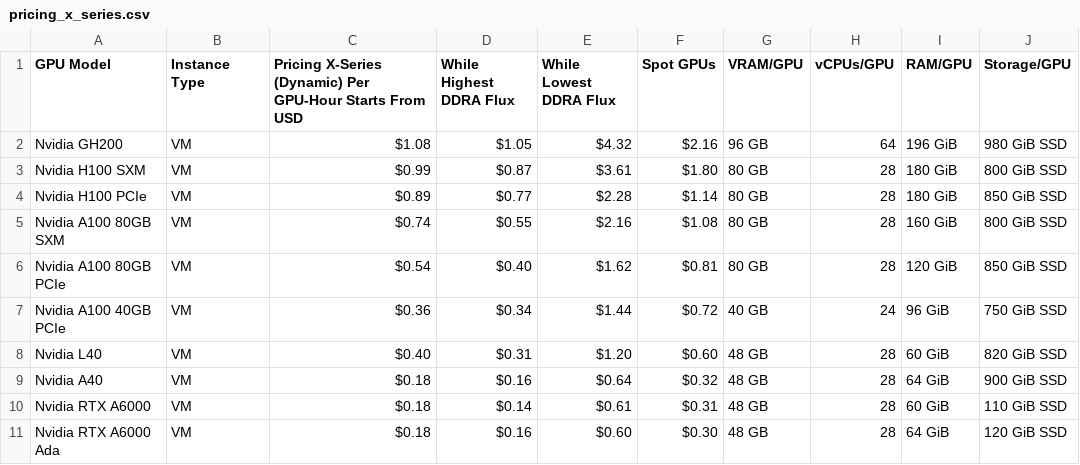
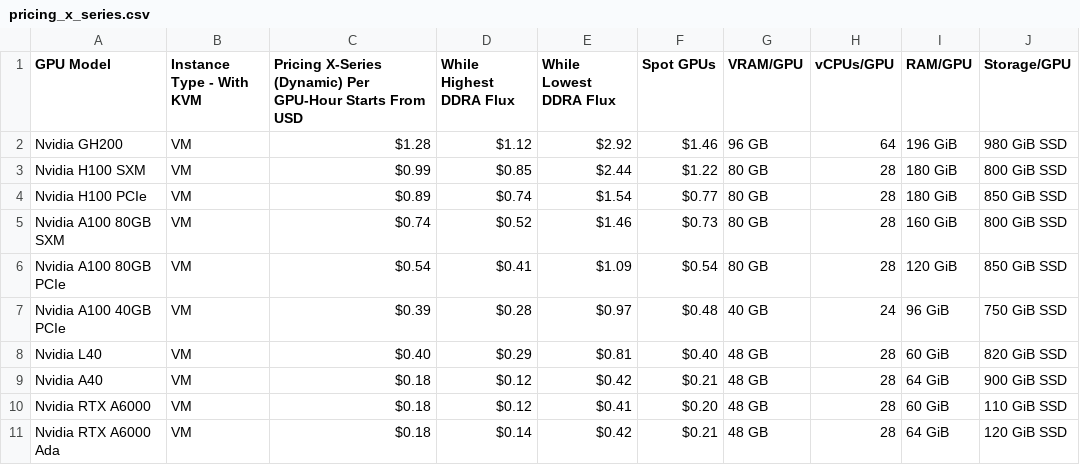
Before and after one commit to DATAOORTS/pricing, a CSV file: pricing_x_series.csv, drawn as a sheet; only a part is shown; the diff covers the shown part only.

Commit message:
Update pricing_x_series.csv

```diff
--- a/pricing_x_series.csv
+++ b/pricing_x_series.csv
@@ -1,11 +1,11 @@
-GPU Model, Instance Type, Pricing X-Series (Dynamic) Per GPU-Hour Starts From USD, While Highest DDRA Flux, While Lowest DDRA Flux, Spot GPUs, VRAM/GPU, vCPUs/GPU, RAM/GPU, Storage/GPU,
-Nvidia GH200, VM, $1.08, $1.05, $4.32, $2.16, 96 GB, 64, 196 GiB, 980 GiB SSD,
-Nvidia H100 SXM, VM, $0.99, $0.87, $3.61, $1.80, 80 GB, 28, 180 GiB, 800 GiB SSD,
-Nvidia H100 PCIe, VM, $0.89, $0.77, $2.28, $1.14, 80 GB, 28, 180 GiB, 850 GiB SSD,
-Nvidia A100 80GB SXM, VM, $0.74, $0.55, $2.16, $1.08, 80 GB, 28, 160 GiB, 800 GiB SSD,
-Nvidia A100 80GB PCIe, VM, $0.54, $0.40, $1.62, $0.81, 80 GB, 28, 120 GiB, 850 GiB SSD,
-Nvidia A100 40GB PCIe, VM, $0.36, $0.34, $1.44, $0.72, 40 GB, 24, 96 GiB, 750 GiB SSD,
-Nvidia L40, VM, $0.40, $0.31, $1.20, $0.60, 48 GB, 28, 60 GiB, 820 GiB SSD,
-Nvidia A40, VM, $0.18, $0.16, $0.64, $0.32, 48 GB, 28, 64 GiB, 900 GiB SSD,
-Nvidia RTX A6000, VM, $0.18, $0.14, $0.61, $0.31, 48 GB, 28, 60 GiB, 110 GiB SSD,
-Nvidia RTX A6000 Ada, VM, $0.18, $0.16, $0.60, $0.30, 48 GB, 28, 64 GiB, 120 GiB SSD,
+GPU Model, Instance Type - With KVM, Pricing X-Series (Dynamic) Per GPU-Hour Starts From USD, While Highest DDRA Flux, While Lowest DDRA Flux, Spot GPUs, VRAM/GPU, vCPUs/GPU, RAM/GPU, Storage/GPU,
+Nvidia GH200, VM, $1.28, $1.12, $2.92, $1.46, 96 GB, 64, 196 GiB, 980 GiB SSD,
+Nvidia H100 SXM, VM, $0.99, $0.85, $2.44, $1.22, 80 GB, 28, 180 GiB, 800 GiB SSD,
+Nvidia H100 PCIe, VM, $0.89, $0.74, $1.54, $0.77, 80 GB, 28, 180 GiB, 850 GiB SSD,
+Nvidia A100 80GB SXM, VM, $0.74, $0.52, $1.46, $0.73, 80 GB, 28, 160 GiB, 800 GiB SSD,
+Nvidia A100 80GB PCIe, VM, $0.54, $0.41, $1.09, $0.54, 80 GB, 28, 120 GiB, 850 GiB SSD,
+Nvidia A100 40GB PCIe, VM, $0.39, $0.28, $0.97, $0.48, 40 GB, 24, 96 GiB, 750 GiB SSD,
+Nvidia L40, VM, $0.40, $0.29, $0.81, $0.40, 48 GB, 28, 60 GiB, 820 GiB SSD,
+Nvidia A40, VM, $0.18, $0.12, $0.42, $0.21, 48 GB, 28, 64 GiB, 900 GiB SSD,
+Nvidia RTX A6000, VM, $0.18, $0.12, $0.41, $0.20, 48 GB, 28, 60 GiB, 110 GiB SSD,
+Nvidia RTX A6000 Ada, VM, $0.18, $0.14, $0.42, $0.21, 48 GB, 28, 64 GiB, 120 GiB SSD,
```
Also changed, not shown: 11 edited cells elsewhere in this file.
